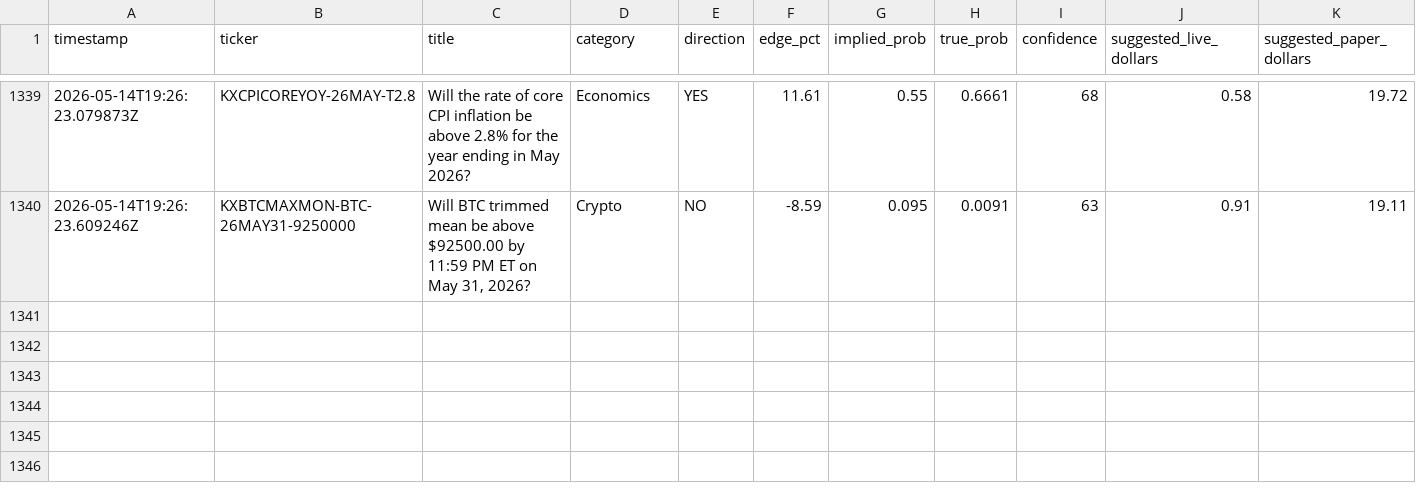
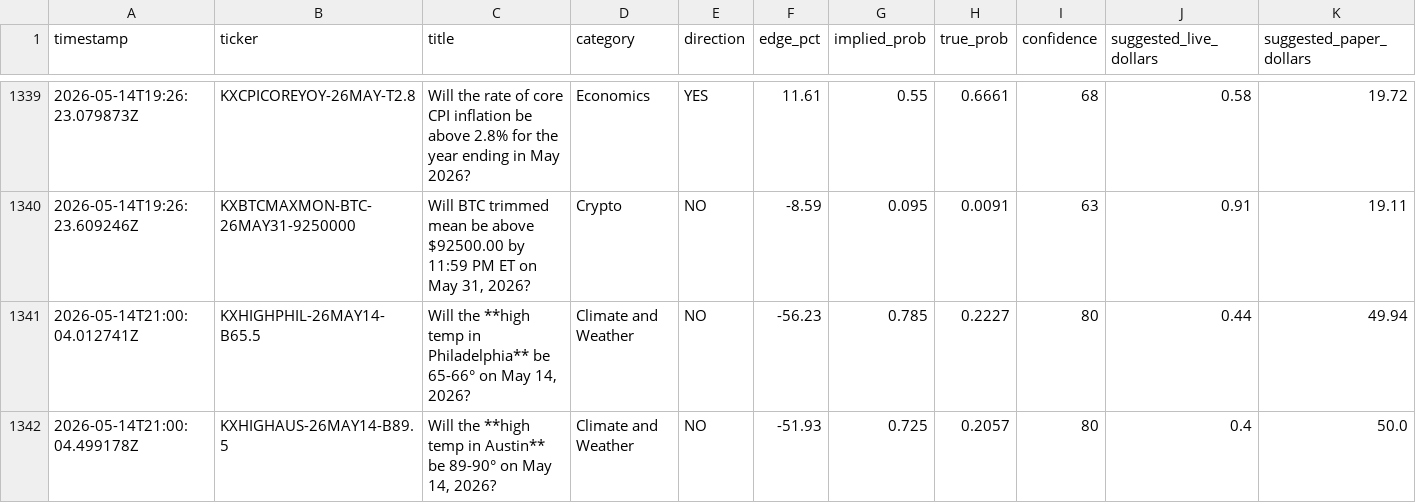
Before and after one commit to mehpackers13/kalshi-bot, a CSV file: outcomes.csv, drawn as a sheet; only a part is shown, gaps mark what is left out; rows hold the shown columns only; the diff names each change by its address in the sheet, - before the commit and + after, or states it on an @@ line.

```diff
--- a/outcomes.csv
+++ b/outcomes.csv
+row 1341: 2026-05-14T21:00:04.012741Z | KXHIGHPHIL-26MAY14-B65.5 | Will the **high temp in Philadelphia** be 65-66° on May 14, 2026? | Climate and Weather | NO | -56.23 | 0.785 | 0.2227 | 80 | 0.44 | 49.94
+row 1342: 2026-05-14T21:00:04.499178Z | KXHIGHAUS-26MAY14-B89.5 | Will the **high temp in Austin** be 89-90° on May 14, 2026? | Climate and Weather | NO | -51.93 | 0.725 | 0.2057 | 80 | 0.4 | 50.0
```
Also changed, not shown: 4 other files.
